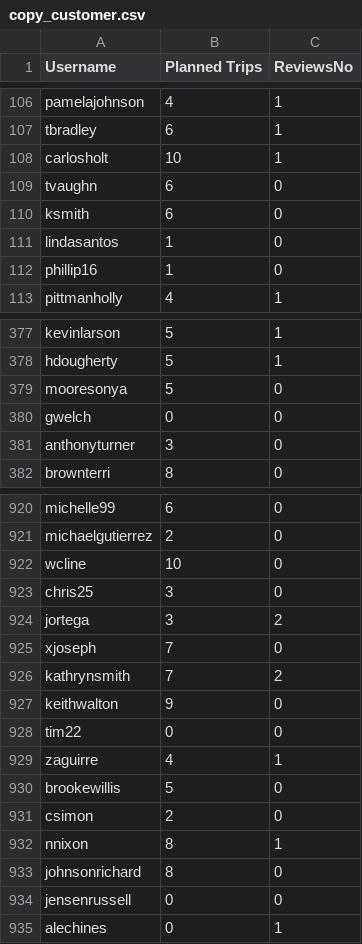
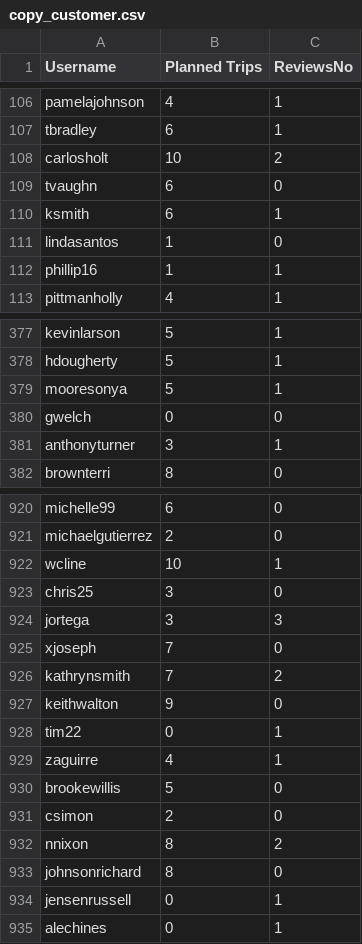
Before and after one commit to beat-b/CProjectG6, a CSV file: data/copy_customer.csv, drawn as a sheet; only a part is shown, gaps mark what is left out; the diff covers the shown part only.

Commit message:
final reviews

```diff
--- a/data/copy_customer.csv
+++ b/data/copy_customer.csv
@@ -107,7 +107,7 @@ pamelajohnson,4,1
 tbradley,6,1
-carlosholt,10,1
+carlosholt,10,2
 tvaughn,6,0
-ksmith,6,0
+ksmith,6,1
 lindasantos,1,0
-phillip16,1,0
+phillip16,1,1
 pittmanholly,4,1
@@ -378,5 +378,5 @@ kevinlarson,5,1
 hdougherty,5,1
-mooresonya,5,0
+mooresonya,5,1
 gwelch,0,0
-anthonyturner,3,0
+anthonyturner,3,1
 brownterri,8,0
@@ -921,5 +921,5 @@ michelle99,6,0
 michaelgutierrez,2,0
-wcline,10,0
+wcline,10,1
 chris25,3,0
-jortega,3,2
+jortega,3,3
 xjoseph,7,0
@@ -927,3 +927,3 @@ kathrynsmith,7,2
 keithwalton,9,0
-tim22,0,0
+tim22,0,1
 zaguirre,4,1
@@ -931,5 +931,5 @@ brookewillis,5,0
 csimon,2,0
-nnixon,8,1
+nnixon,8,2
 johnsonrichard,8,0
-jensenrussell,0,0
+jensenrussell,0,1
 alechines,0,1
```
Also changed, not shown: 33 edited cells elsewhere in this file, 1 other file.
